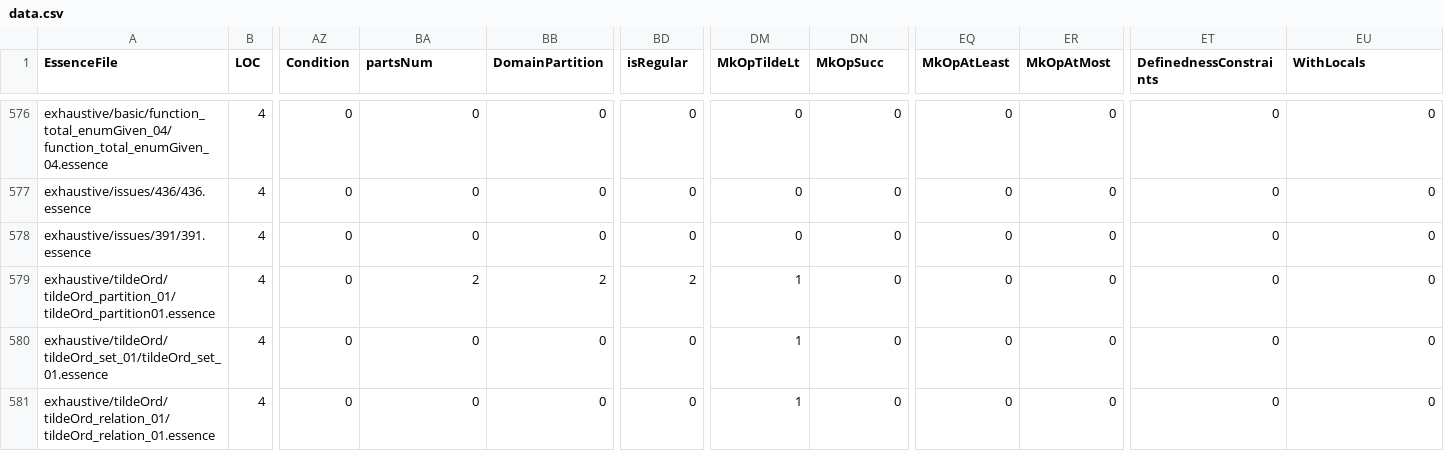
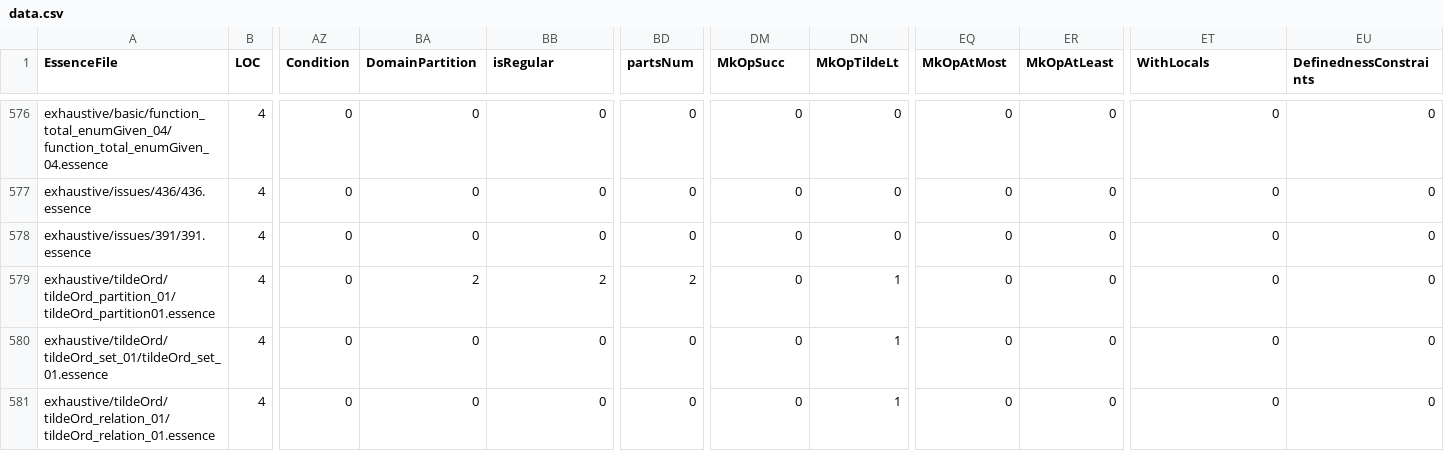
Before and after one commit to lixitrixi/conjure-oxide, a CSV file: tools/essence-feature-usage-stats/data.csv, drawn as a sheet; only a part is shown, gaps mark what is left out; the diff covers the shown part only; the diff names each change by its address in the sheet, - before the commit and + after, or states it on an @@ line.

```diff
--- a/tools/essence-feature-usage-stats/data.csv
+++ b/tools/essence-feature-usage-stats/data.csv
-BA1: partsNum
+BA1: DomainPartition
-BB1: DomainPartition
+BB1: isRegular
-BD1: isRegular
+BD1: partsNum
-DM1: MkOpTildeLt
+DM1: MkOpSucc
-DN1: MkOpSucc
+DN1: MkOpTildeLt
-EQ1: MkOpAtLeast
+EQ1: MkOpAtMost
-ER1: MkOpAtMost
+ER1: MkOpAtLeast
-ET1: DefinednessConstraints
+ET1: WithLocals
-EU1: WithLocals
+EU1: DefinednessConstraints
-DM579:DM581 (MkOpSucc): 1
+DM579:DM581 (MkOpSucc): 0
-DN579:DN581 (MkOpTildeLt): 0
+DN579:DN581 (MkOpTildeLt): 1
```
Also changed, not shown: 10 edited cells elsewhere in this file, 1 other file.
